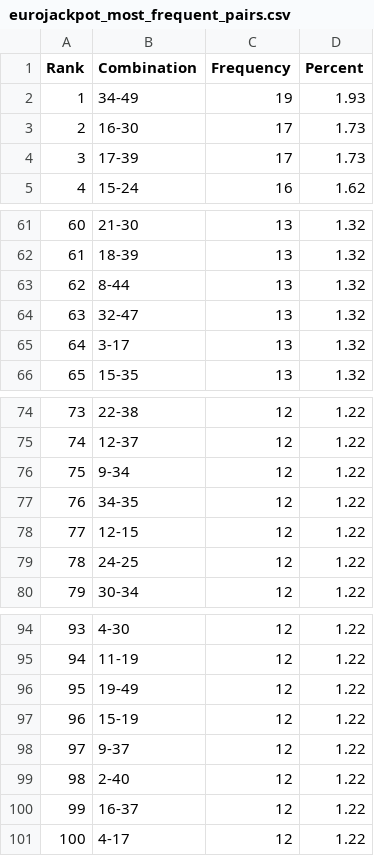
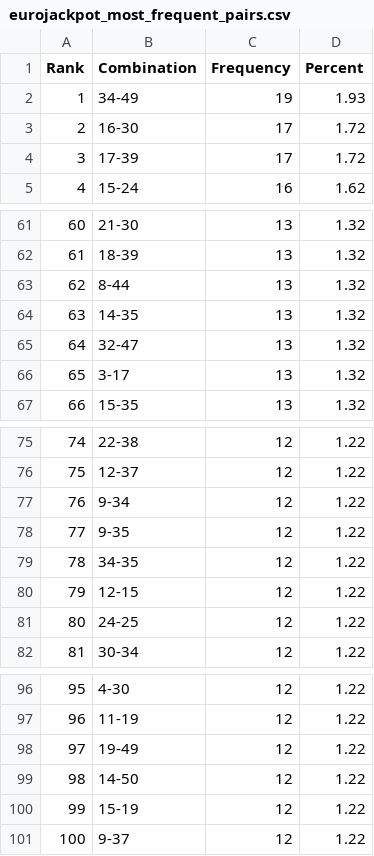
Before and after one commit to madoe21/german-lotto-statistics, a CSV file: data/eurojackpot_most_frequent_pairs.csv, drawn as a sheet; only a part is shown, gaps mark what is left out; removed rows and columns are numbered as before the commit, all else as after; the diff names each change by its address in the sheet, - before the commit and + after, or states it on an @@ line.

```diff
--- a/data/eurojackpot_most_frequent_pairs.csv
+++ b/data/eurojackpot_most_frequent_pairs.csv
-D3:D4 (Percent): 1.73
+D3:D4 (Percent): 1.72
+row 64: 63 | 14-35 | 13 | 1.32
@@ column A (Rank) renumbered between rows 65 and 101 @@
+row 78: 77 | 9-35 | 12 | 1.22
+row 99: 98 | 14-50 | 12 | 1.22
-row 99: 98 | 2-40 | 12 | 1.22
-row 100: 99 | 16-37 | 12 | 1.22
-row 101: 100 | 4-17 | 12 | 1.22
```
Also changed, not shown: data/eurojackpot_draws.csv, data/eurojackpot_most_frequent_numbers.csv, 3 other files.
